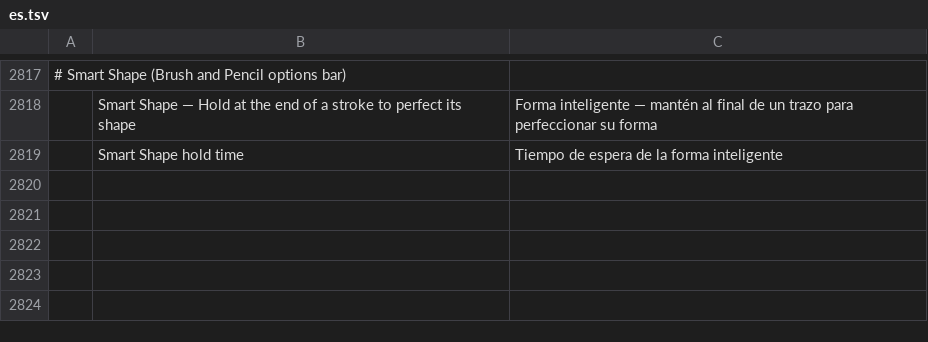
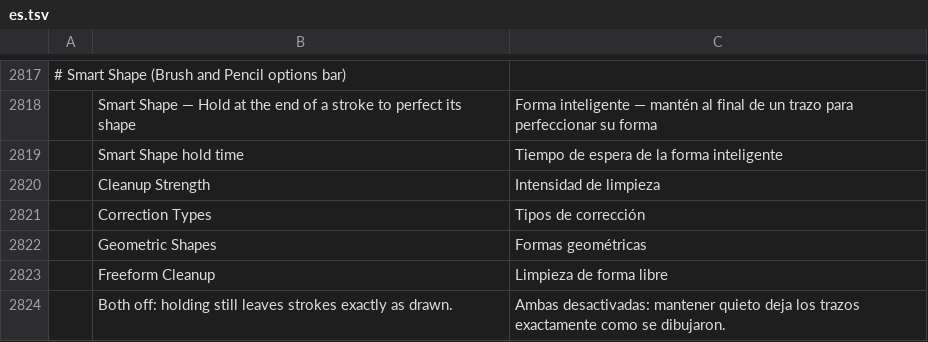
Before and after one commit to Mitacore/photocraft, a TSV file: crates/ui-egui/src/i18n/es.tsv, drawn as a sheet; only a part is shown, gaps mark what is left out; the diff names each change by its address in the sheet, - before the commit and + after, or states it on an @@ line.

```diff
--- a/crates/ui-egui/src/i18n/es.tsv
+++ b/crates/ui-egui/src/i18n/es.tsv
+row 2820:  | Cleanup Strength | Intensidad de limpieza
+row 2821:  | Correction Types | Tipos de corrección
+row 2822:  | Geometric Shapes | Formas geométricas
+row 2823:  | Freeform Cleanup | Limpieza de forma libre
+row 2824:  | Both off: holding still leaves strokes exactly as drawn. | Ambas desactivadas: mantener quieto deja los trazos exactamente como se dibujaron.
```
Also changed, not shown: crates/ui-egui/src/i18n/el.tsv, crates/ui-egui/src/i18n/fr.tsv, 19 other files.
